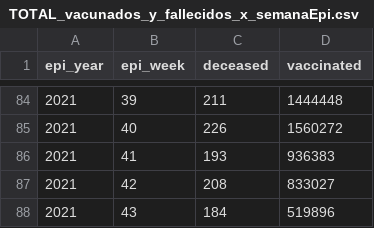
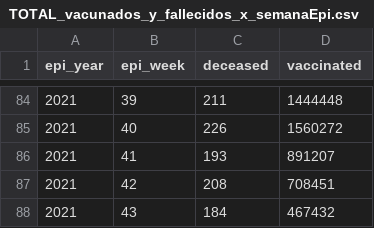
Before and after one commit to xxotto/covid19-Peru, a CSV file: Data/TOTAL_vacunados_y_fallecidos_x_semanaEpi.csv, drawn as a sheet; only a part is shown, gaps mark what is left out.

```diff
--- a/Data/TOTAL_vacunados_y_fallecidos_x_semanaEpi.csv
+++ b/Data/TOTAL_vacunados_y_fallecidos_x_semanaEpi.csv
@@ -85,4 +85,4 @@ epi_year,epi_week,deceased,vaccinated
 2021,40,226,1560272
-2021,41,193,936383
-2021,42,208,833027
-2021,43,184,519896
+2021,41,193,891207
+2021,42,208,708451
+2021,43,184,467432
```
Also changed, not shown: 3 other files.
